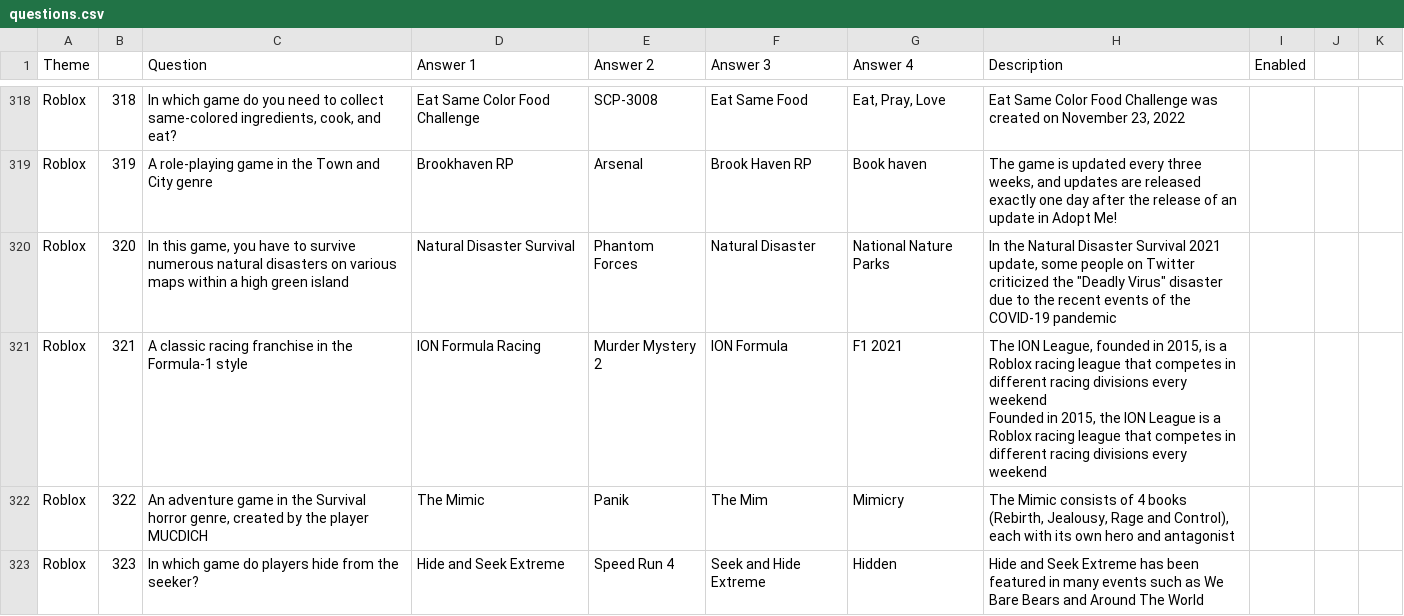
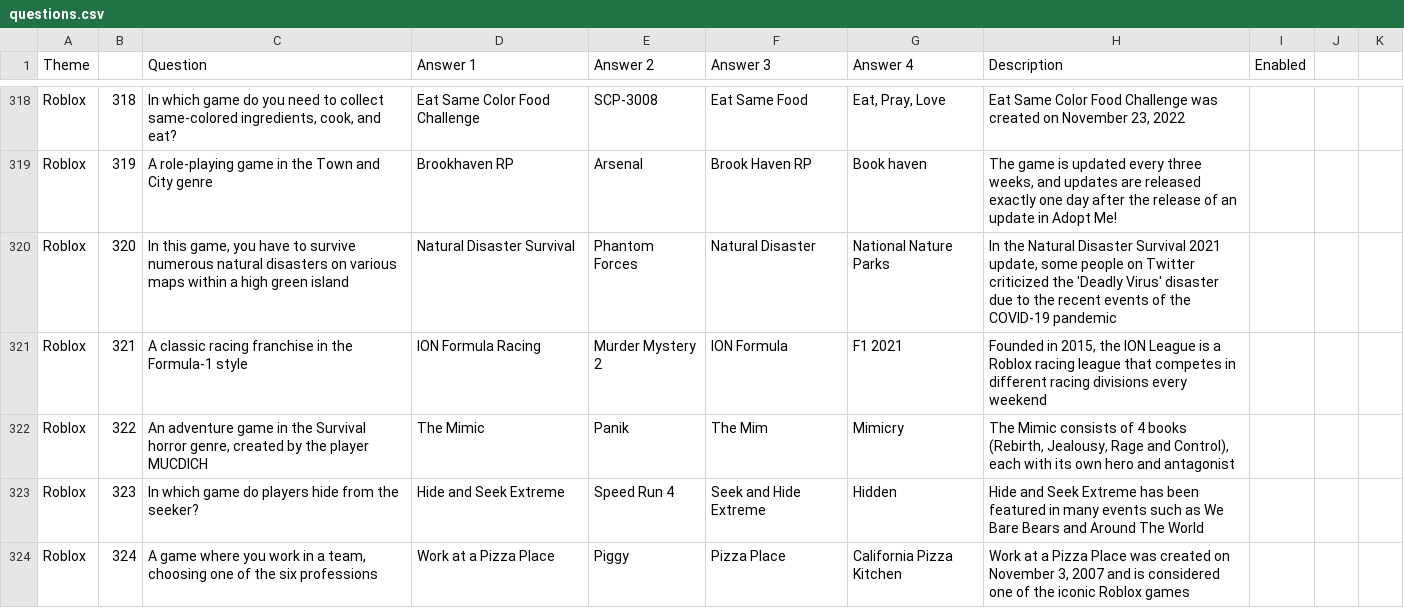
Before and after one commit to nicklasos/tquiz, a CSV file: stuff/import/questions.csv, drawn as a sheet; only a part is shown, gaps mark what is left out; the shorter side is filled out with more unchanged rows.

```diff
--- a/stuff/import/questions.csv
+++ b/stuff/import/questions.csv
@@ -319,5 +319,4 @@ Roblox,318,"In which game do you need to collect same-colored ingredients, cook,
 Roblox,319,A role-playing game in the Town and City genre,Brookhaven RP,Arsenal,Brook Haven RP,Book haven ,"The game is updated every three weeks, and updates are released exactly one day after the release of an update in Adopt Me!",,,
-Roblox,320,"In this game, you have to survive numerous natural disasters on various maps within a high green island",Natural Disaster Survival,Phantom Forces,Natural Disaster,National Nature Parks,"In the Natural Disaster Survival 2021 update, some people on Twitter criticized the ""Deadly Virus"" disaster due to the recent events of the COVID-19 pandemic",,,
-Roblox,321,A classic racing franchise in the Formula-1 style,ION Formula Racing,Murder Mystery 2,ION Formula,F1 2021,"The ION League, founded in 2015, is a Roblox racing league that competes in different racing divisions every weekend
-Founded in 2015, the ION League is a Roblox racing league that competes in different racing divisions every weekend",,,
+Roblox,320,"In this game, you have to survive numerous natural disasters on various maps within a high green island",Natural Disaster Survival,Phantom Forces,Natural Disaster,National Nature Parks,"In the Natural Disaster Survival 2021 update, some people on Twitter criticized the 'Deadly Virus' disaster due to the recent events of the COVID-19 pandemic",,,
+Roblox,321,A classic racing franchise in the Formula-1 style,ION Formula Racing,Murder Mystery 2,ION Formula,F1 2021,"Founded in 2015, the ION League is a Roblox racing league that competes in different racing divisions every weekend",,,
 Roblox,322,"An adventure game in the Survival horror genre, created by the player MUCDICH",The Mimic,Panik,The Mim,Mimicry,"The Mimic consists of 4 books (Rebirth, Jealousy, Rage and Control), each with its own hero and antagonist",,,
```
Also changed, not shown: 2 other files.
